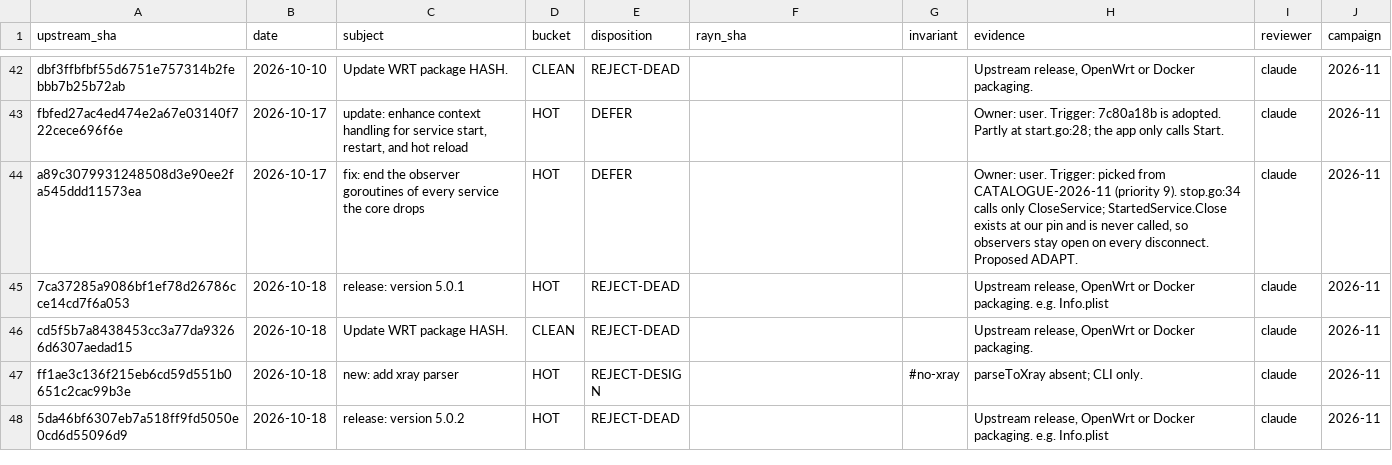
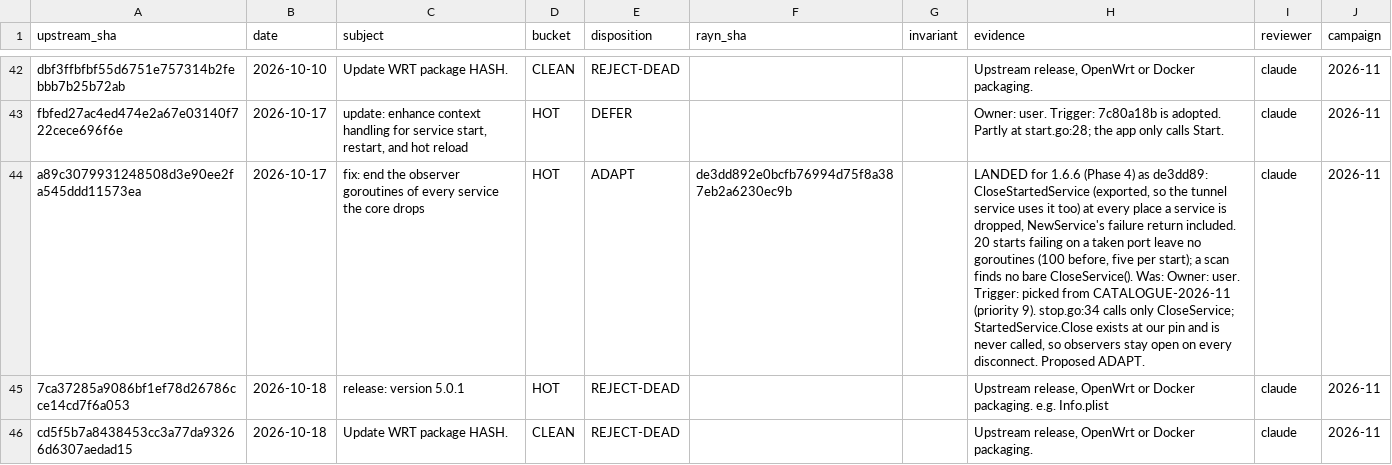
Before and after one commit to VaclavH37/hiddify-app, a TSV file: docs/upstream/LEDGER-core.tsv, drawn as a sheet; only a part is shown, gaps mark what is left out; the shorter side is filled out with more unchanged rows; the diff covers the shown part only; the diff names each change by its address in the sheet, - before the commit and + after, or states it on an @@ line.

```diff
--- a/docs/upstream/LEDGER-core.tsv
+++ b/docs/upstream/LEDGER-core.tsv
-E44 (disposition): DEFER
+E44 (disposition): ADAPT
-F44 (rayn_sha): (empty)
+F44 (rayn_sha): de3dd892e0bcfb76994d75f8a387eb2a6230ec9b
-H44 (evidence): Owner: user.…
+H44 (evidence): LANDED for 1.6.6 (Phase 4) as de3dd89: CloseStartedService (exported, so the tunnel service uses it too) at every place a service is dropped, NewService's failure return included. 20 starts failing on a taken port leave no goroutines (100 before, five per start); a scan finds no bare CloseService(). Was: Owner: user.…
```
Also changed, not shown: 12 edited cells elsewhere in this file, 1 other file.
